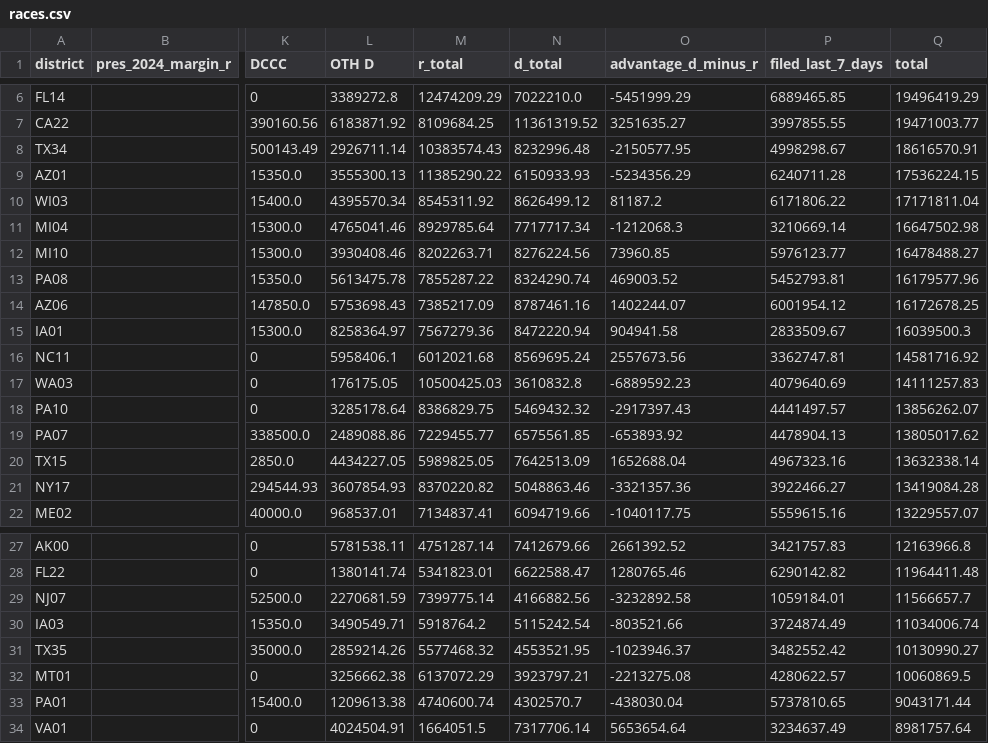
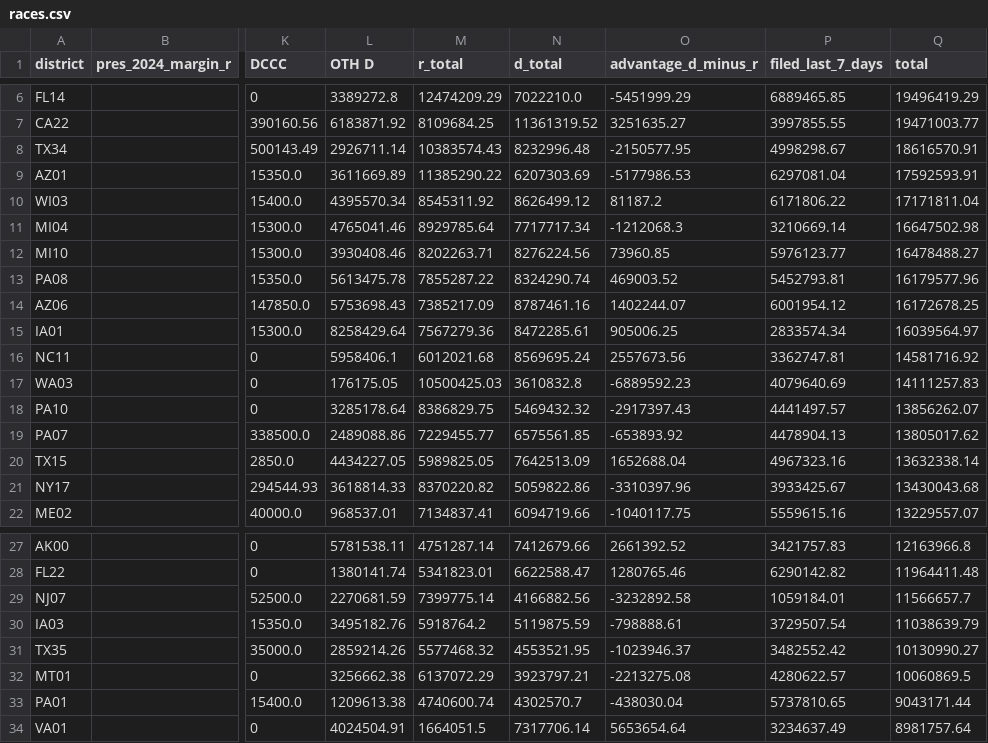
Before and after one commit to ntkutner/house-ie-tracker, a CSV file: docs/races.csv, drawn as a sheet; only a part is shown, gaps mark what is left out; the diff names each change by its address in the sheet, - before the commit and + after, or states it on an @@ line.

Commit message:
IE data update 2026-10-19 02:54 UTC

```diff
--- a/docs/races.csv
+++ b/docs/races.csv
-L9 (OTH D): 3555300.13
+L9 (OTH D): 3611669.89
-N9 (d_total): 6150933.93
+N9 (d_total): 6207303.69
-O9 (advantage_d_minus_r): -5234356.29
+O9 (advantage_d_minus_r): -5177986.53
-P9 (filed_last_7_days): 6240711.28
+P9 (filed_last_7_days): 6297081.04
-Q9 (total): 17536224.15
+Q9 (total): 17592593.91
-L15 (OTH D): 8258364.97
+L15 (OTH D): 8258429.64
-N15 (d_total): 8472220.94
+N15 (d_total): 8472285.61
-O15 (advantage_d_minus_r): 904941.58
+O15 (advantage_d_minus_r): 905006.25
-P15 (filed_last_7_days): 2833509.67
+P15 (filed_last_7_days): 2833574.34
-Q15 (total): 16039500.3
+Q15 (total): 16039564.97
-L21 (OTH D): 3607854.93
+L21 (OTH D): 3618814.33
-N21 (d_total): 5048863.46
+N21 (d_total): 5059822.86
-O21 (advantage_d_minus_r): -3321357.36
+O21 (advantage_d_minus_r): -3310397.96
-P21 (filed_last_7_days): 3922466.27
+P21 (filed_last_7_days): 3933425.67
-Q21 (total): 13419084.28
+Q21 (total): 13430043.68
-L30 (OTH D): 3490549.71
+L30 (OTH D): 3495182.76
-N30 (d_total): 5115242.54
+N30 (d_total): 5119875.59
-O30 (advantage_d_minus_r): -803521.66
+O30 (advantage_d_minus_r): -798888.61
-P30 (filed_last_7_days): 3724874.49
+P30 (filed_last_7_days): 3729507.54
-Q30 (total): 11034006.74
+Q30 (total): 11038639.79
```
Also changed, not shown: 13 other files.
